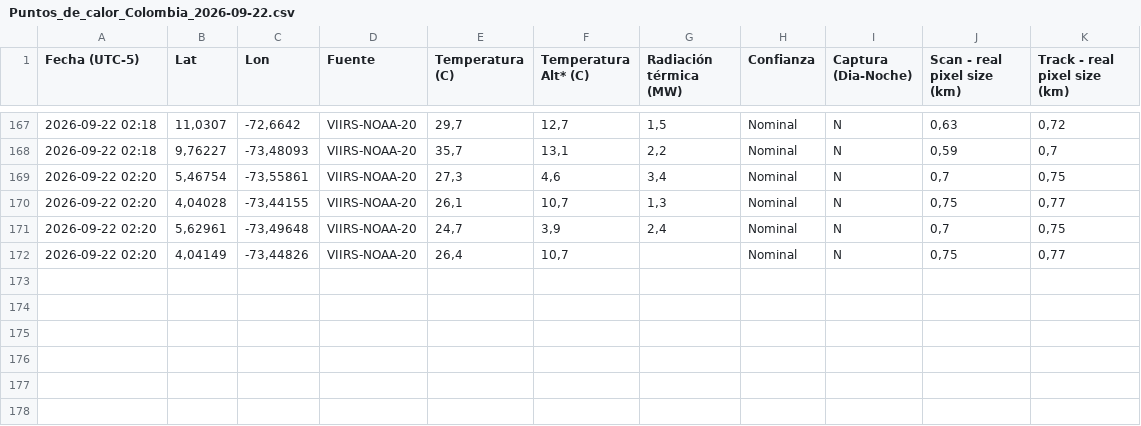
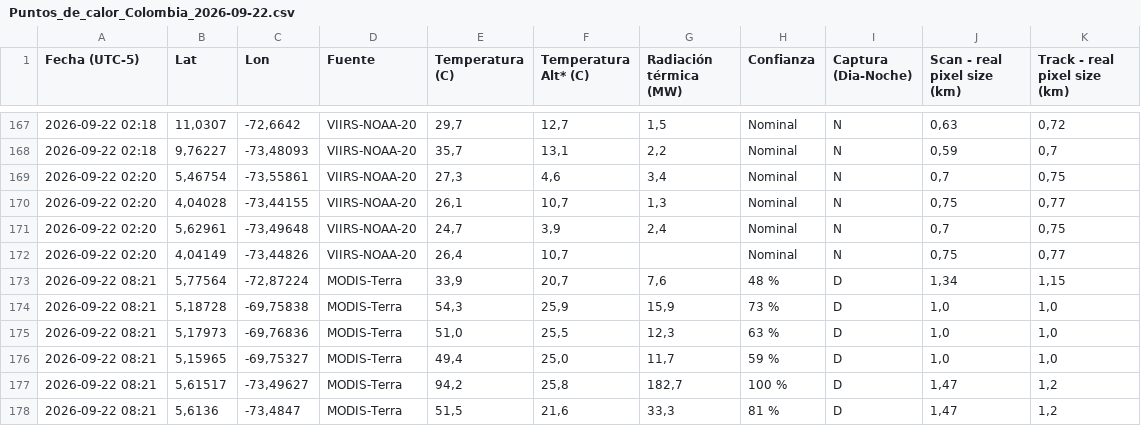
Before and after one commit to jcgomezga/puntos-calor-colombia-dashboard, a CSV file: data/raw/2026/09/Puntos_de_calor_Colombia_2026-09-22.csv, drawn as a sheet; only a part is shown, gaps mark what is left out; the diff names each change by its address in the sheet, - before the commit and + after, or states it on an @@ line.

```diff
--- a/data/raw/2026/09/Puntos_de_calor_Colombia_2026-09-22.csv
+++ b/data/raw/2026/09/Puntos_de_calor_Colombia_2026-09-22.csv
+row 173: 2026-09-22 08:21 | 5,77564 | -72,87224 | MODIS-Terra | 33,9 | 20,7 | 7,6 | 48 % | D | 1,34 | 1,15
+row 174: 2026-09-22 08:21 | 5,18728 | -69,75838 | MODIS-Terra | 54,3 | 25,9 | 15,9 | 73 % | D | 1,0 | 1,0
+row 175: 2026-09-22 08:21 | 5,17973 | -69,76836 | MODIS-Terra | 51,0 | 25,5 | 12,3 | 63 % | D | 1,0 | 1,0
+row 176: 2026-09-22 08:21 | 5,15965 | -69,75327 | MODIS-Terra | 49,4 | 25,0 | 11,7 | 59 % | D | 1,0 | 1,0
+row 177: 2026-09-22 08:21 | 5,61517 | -73,49627 | MODIS-Terra | 94,2 | 25,8 | 182,7 | 100 % | D | 1,47 | 1,2
+row 178: 2026-09-22 08:21 | 5,6136 | -73,4847 | MODIS-Terra | 51,5 | 21,6 | 33,3 | 81 % | D | 1,47 | 1,2
```
Also changed, not shown: data/episodes/episode_lineage.csv, data/episodes/episodes.csv, 22 other files.
